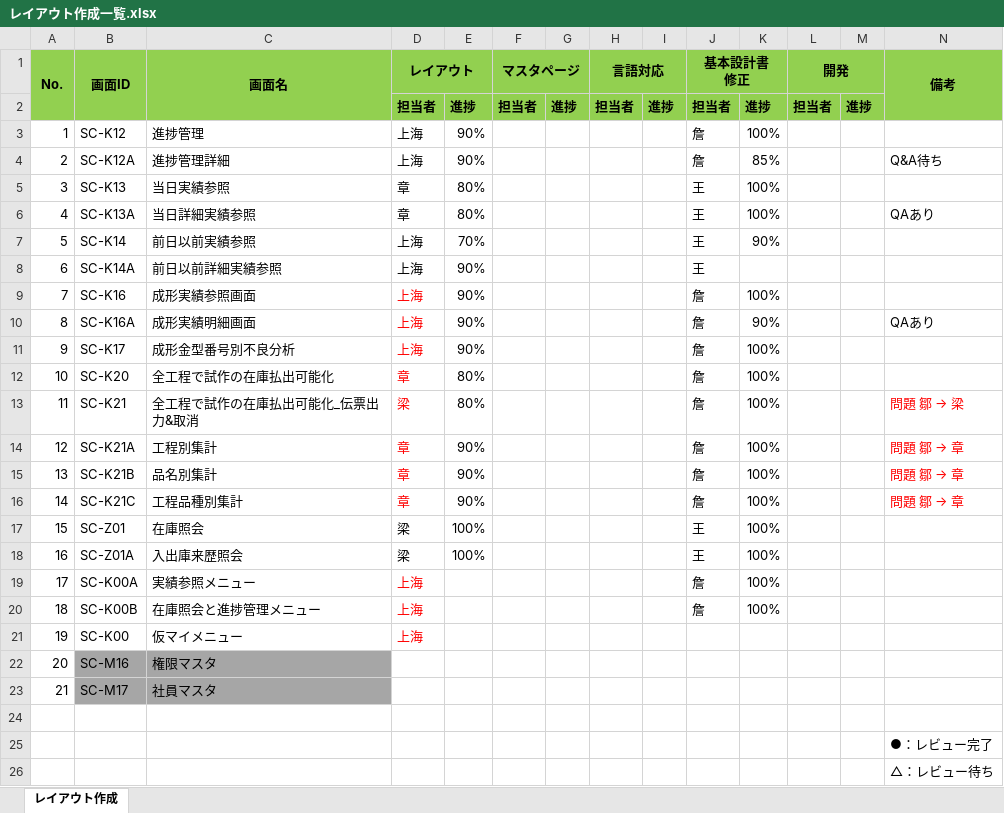
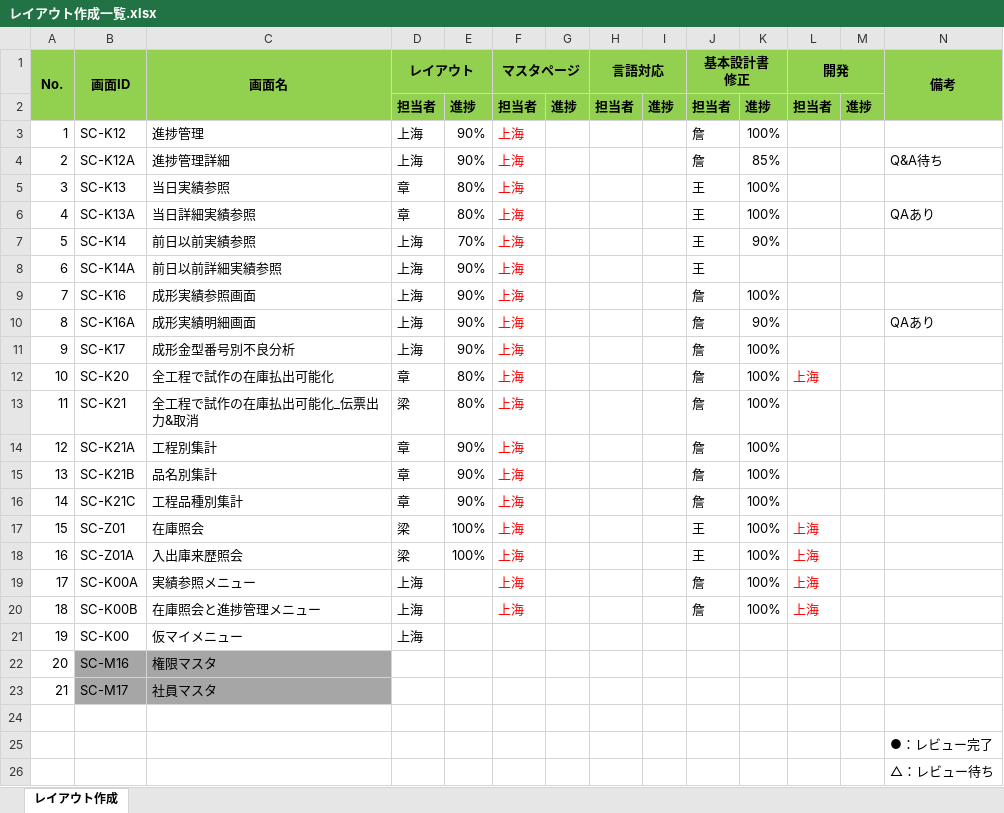
Before and after one commit to LeviDlflu/backdoor, an Excel workbook: 01_基本設計書/20200220リリース/レイアウト作成一覧.xlsx, sheet レイアウト作成, drawn as a sheet; values as stored, in another font and other column widths than the file's, no borders; the diff names each change by its address in the sheet, - before the commit and + after, or states it on an @@ line.

Commit message:
スケジュール更新

```diff
--- a/01_基本設計書/20200220リリース/レイアウト作成一覧.xlsx (sheet レイアウト作成)
+++ b/01_基本設計書/20200220リリース/レイアウト作成一覧.xlsx (sheet レイアウト作成)
-F3:F20 (マスタページ): (empty)
+F3:F20 (マスタページ): 上海
-D9:D16 text colour: #FF0000
+D9:D16 text colour: black
-L12 (開発): (empty)
+L12 (開発): 上海
@@ N13 (備考): 問題 鄒 → 梁 → (empty) @@
@@ N14:N16 (備考): 問題 鄒 → 章 → (empty) @@
-L17:L20 (開発): (empty)
+L17:L20 (開発): 上海
-D19:D21 text colour: #FF0000
+D19:D21 text colour: black
```
